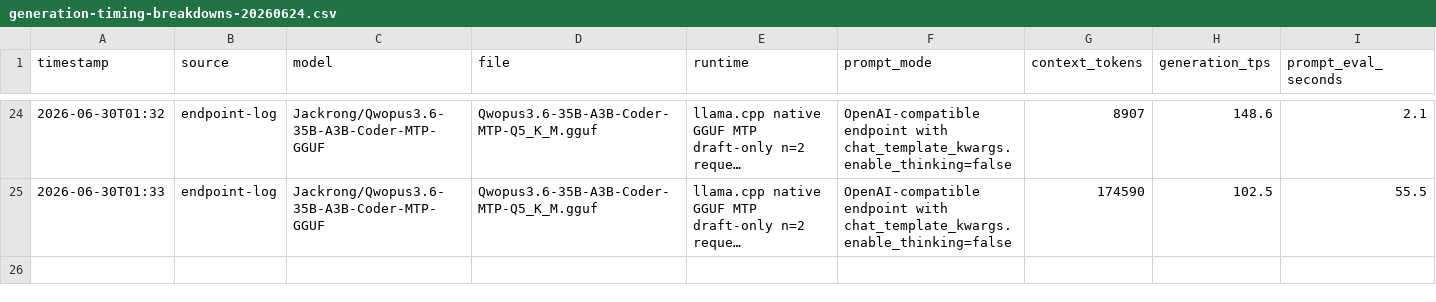
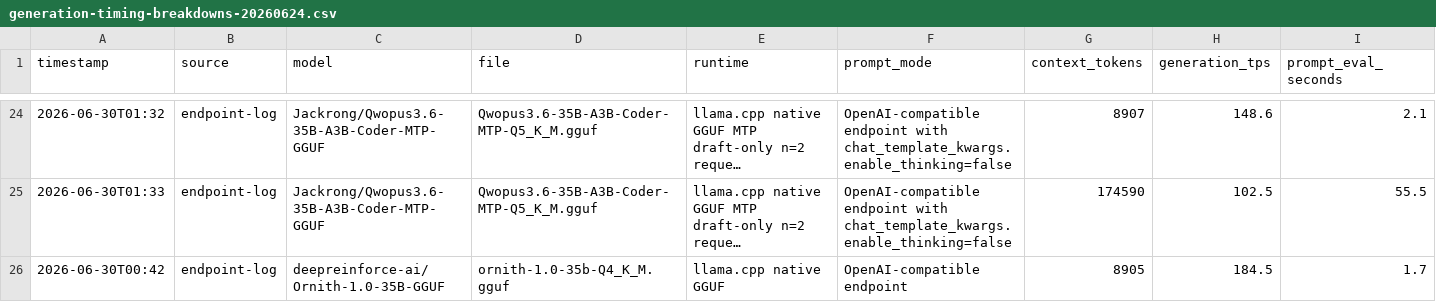
Before and after one commit to neko-legends/nvidia-local-llm-profiles, a CSV file: results/rtx-5090/generation-timing-breakdowns-20260624.csv, drawn as a sheet; only a part is shown, gaps mark what is left out; long unchanged cells end in …; rows hold the shown columns only; the diff names each change by its address in the sheet, - before the commit and + after, or states it on an @@ line.

Commit message:
Update Ornith Q4 rerun chart value

```diff
--- a/results/rtx-5090/generation-timing-breakdowns-20260624.csv
+++ b/results/rtx-5090/generation-timing-breakdowns-20260624.csv
+row 26: 2026-06-30T00:42 | endpoint-log | deepreinforce-ai/Ornith-1.0-35B-GGUF | ornith-1.0-35b-Q4_K_M.gguf | llama.cpp native GGUF | OpenAI-compatible endpoint | 8905 | 184.5 | 1.7
```
Also changed, not shown: 5 other files.
